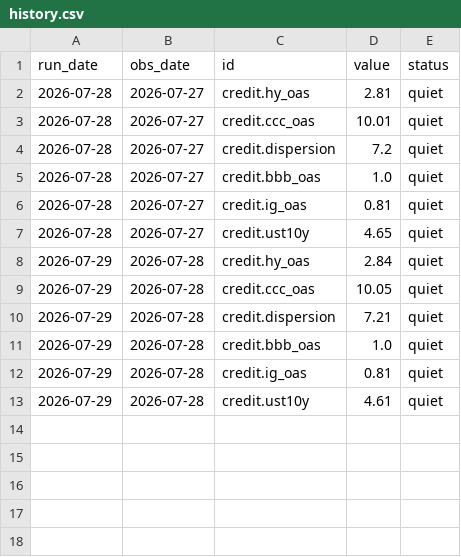
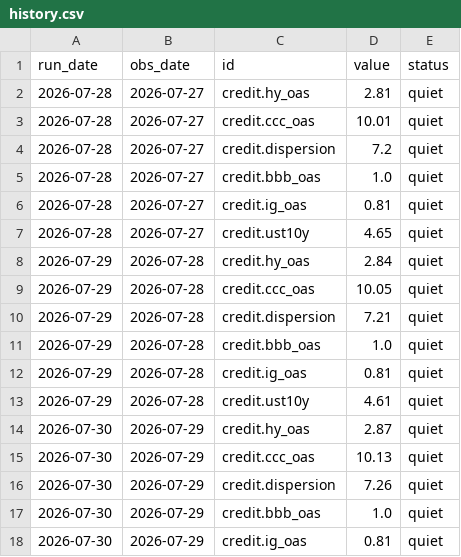
Before and after one commit to contofalskyR/bubble-monitor, a CSV file: data/history.csv, drawn as a sheet.

```diff
--- a/data/history.csv
+++ b/data/history.csv
@@ -13 +13,6 @@ run_date,obs_date,id,value,status
 2026-07-29,2026-07-28,credit.ust10y,4.61,quiet
+2026-07-30,2026-07-29,credit.hy_oas,2.87,quiet
+2026-07-30,2026-07-29,credit.ccc_oas,10.13,quiet
+2026-07-30,2026-07-29,credit.dispersion,7.26,quiet
+2026-07-30,2026-07-29,credit.bbb_oas,1.0,quiet
+2026-07-30,2026-07-29,credit.ig_oas,0.81,quiet
```
